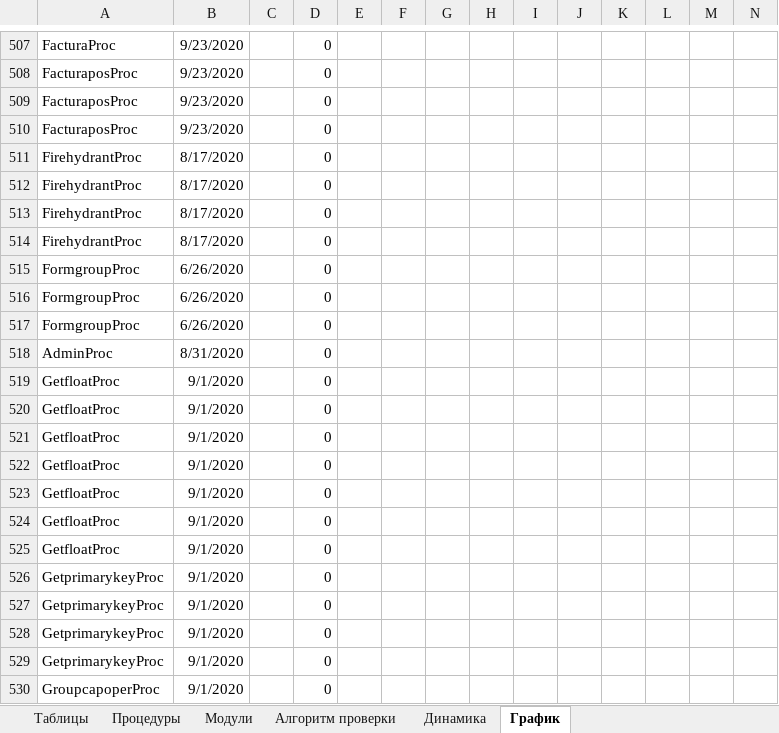
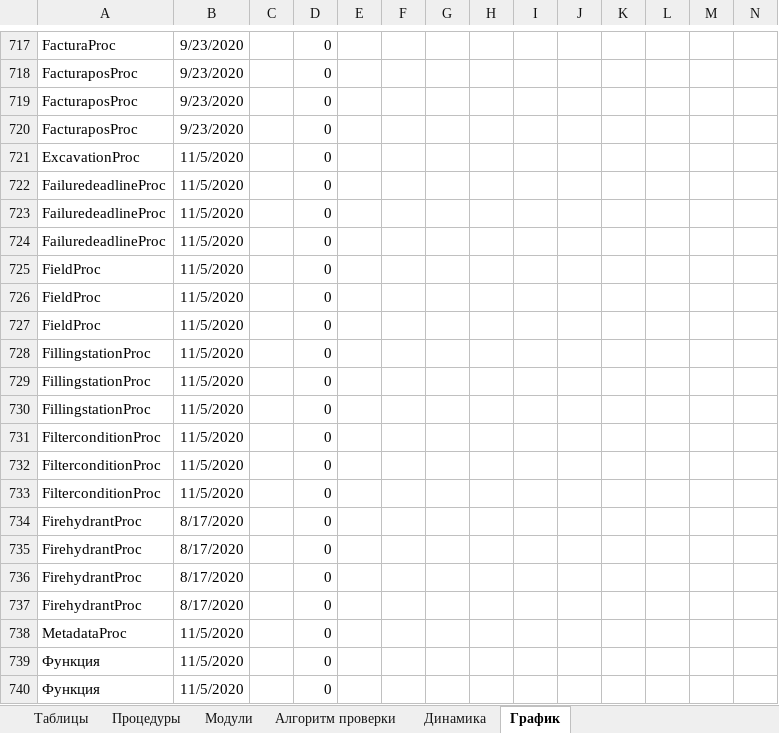
Before and after one commit to dubinskiyav/PostgreSQL, an Excel workbook: Выверка баз SQL и PG.xlsx, sheet График, drawn as a sheet; only a part is shown, gaps mark what is left out; the shorter side is filled out with more unchanged rows; values as stored, in another font and other column widths than the file's, no borders; charts and pictures not drawn; the diff covers the shown part only; the diff names each change by its address in the sheet, - before the commit and + after, or states it on an @@ line.

Commit message:
LongtermrecommendProc

```diff
--- a/Выверка баз SQL и PG.xlsx (sheet График)
+++ b/Выверка баз SQL и PG.xlsx (sheet График)
+row 721: ExcavationProc | 11/5/2020 |  | 0
+row 722: FailuredeadlineProc | 11/5/2020 |  | 0
+row 723: FailuredeadlineProc | 11/5/2020 |  | 0
+row 724: FailuredeadlineProc | 11/5/2020 |  | 0
+row 725: FieldProc | 11/5/2020 |  | 0
+row 726: FieldProc | 11/5/2020 |  | 0
+row 727: FieldProc | 11/5/2020 |  | 0
+row 728: FillingstationProc | 11/5/2020 |  | 0
+row 729: FillingstationProc | 11/5/2020 |  | 0
+row 730: FillingstationProc | 11/5/2020 |  | 0
+row 731: FilterconditionProc | 11/5/2020 |  | 0
+row 732: FilterconditionProc | 11/5/2020 |  | 0
+row 733: FilterconditionProc | 11/5/2020 |  | 0
+row 738: MetadataProc | 11/5/2020 |  | 0
+row 739: Функция | 11/5/2020 |  | 0
+row 740: Функция | 11/5/2020 |  | 0
```
Also changed, not shown: other rows of this sheet, sheet Процедуры, sheet Модули, sheet Динамика, formulas that keep their value, hidden cells, charts or pictures.
